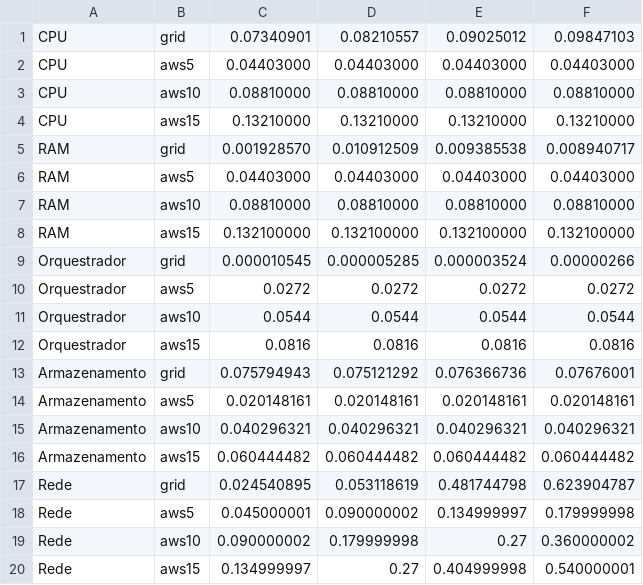
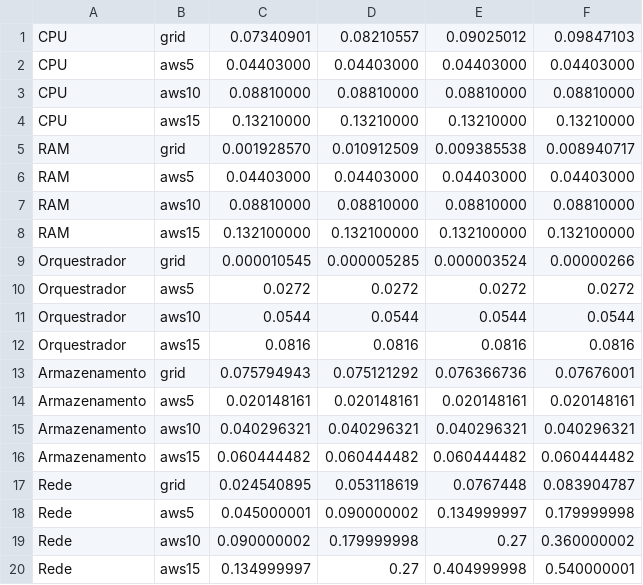
Before and after one commit to aline-moreira/grid_tests, a CSV file: precosFinais/tabelaCustos.csv, drawn as a sheet.

```diff
--- a/precosFinais/tabelaCustos.csv
+++ b/precosFinais/tabelaCustos.csv
@@ -16,3 +16,3 @@ Armazenamento;aws10;0.040296321;0.040296321;0.040296321;0.040296321
 Armazenamento;aws15;0.060444482;0.060444482;0.060444482;0.060444482
-Rede;grid;0.024540895;0.053118619;0.481744798;0.623904787
+Rede;grid;0.024540895;0.053118619;0.0767448;0.083904787
 Rede;aws5;0.045000001;0.090000002;0.134999997;0.179999998
```
Also changed, not shown: 14 other files.
